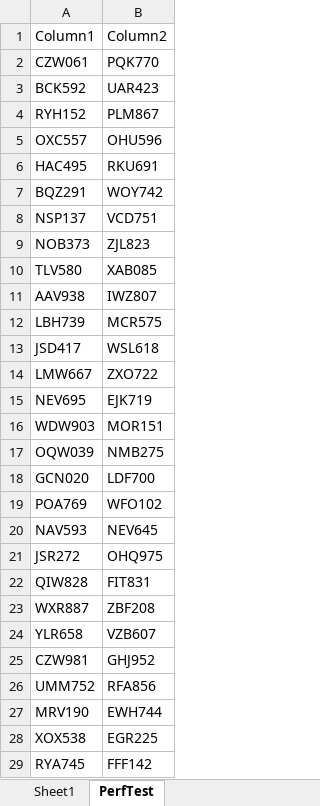
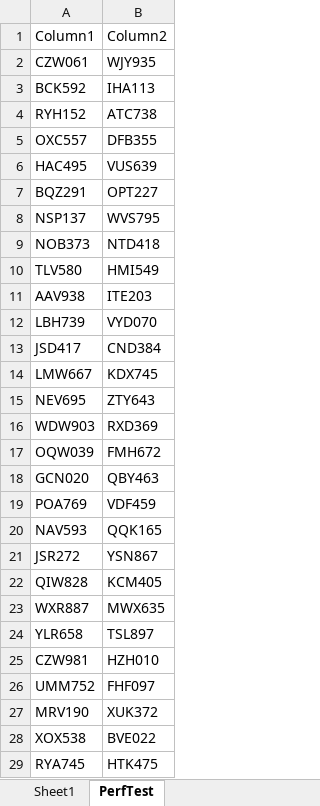
Before and after one commit to ceybers/excel-table-transfer, an Excel workbook: Development.xlsm, sheet PerfTest, drawn as a sheet; only a part is shown; values as stored, in another font and other column widths than the file's, no borders; table styles not drawn; the diff covers the shown part only; the diff names each change by its address in the sheet, - before the commit and + after, or states it on an @@ line.

```diff
--- a/Development.xlsm (sheet PerfTest)
+++ b/Development.xlsm (sheet PerfTest)
-B2: PQK770
+B2: WJY935
-B3: UAR423
+B3: IHA113
-B4: PLM867
+B4: ATC738
-B5: OHU596
+B5: DFB355
-B6: RKU691
+B6: VUS639
-B7: WOY742
+B7: OPT227
-B8: VCD751
+B8: WVS795
-B9: ZJL823
+B9: NTD418
-B10: XAB085
+B10: HMI549
-B11: IWZ807
+B11: ITE203
-B12: MCR575
+B12: VYD070
-B13: WSL618
+B13: CND384
-B14: ZXO722
+B14: KDX745
-B15: EJK719
+B15: ZTY643
-B16: MOR151
+B16: RXD369
-B17: NMB275
+B17: FMH672
-B18: LDF700
+B18: QBY463
-B19: WFO102
+B19: VDF459
-B20: NEV645
+B20: QQK165
-B21: OHQ975
+B21: YSN867
-B22: FIT831
+B22: KCM405
-B23: ZBF208
+B23: MWX635
-B24: VZB607
+B24: TSL897
-B25: GHJ952
+B25: HZH010
-B26: RFA856
+B26: FHF097
-B27: EWH744
+B27: XUK372
-B28: EGR225
+B28: BVE022
-B29: FFF142
+B29: HTK475
```
Also changed, not shown: 973 edited cells elsewhere in this sheet, sheet Sheet1, 35 other files.
